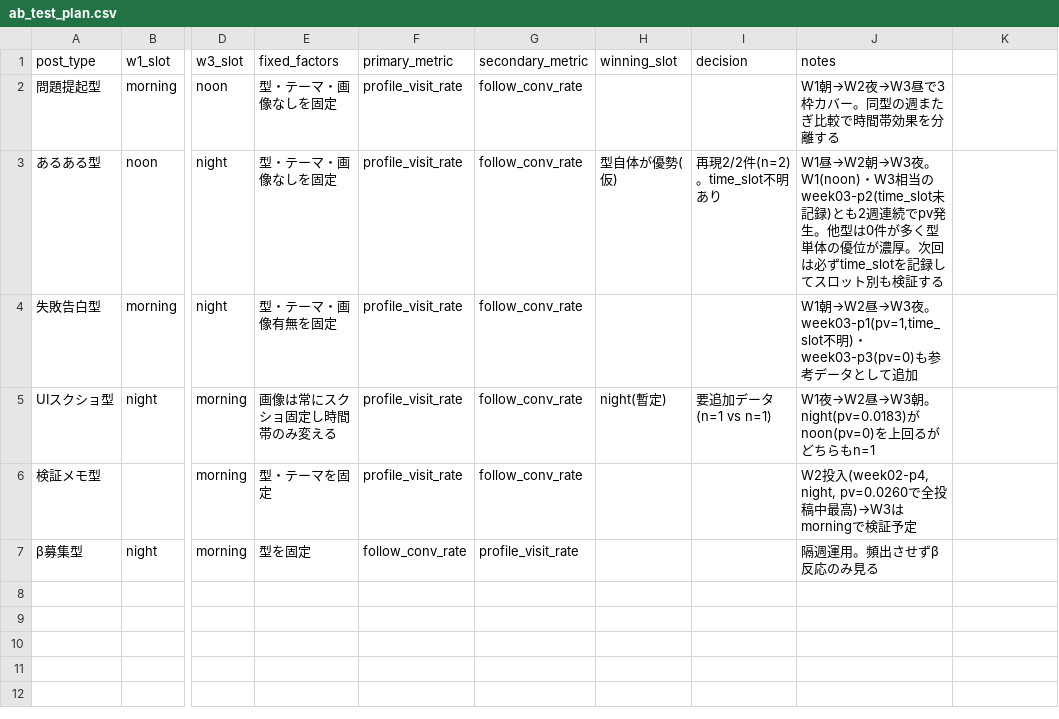
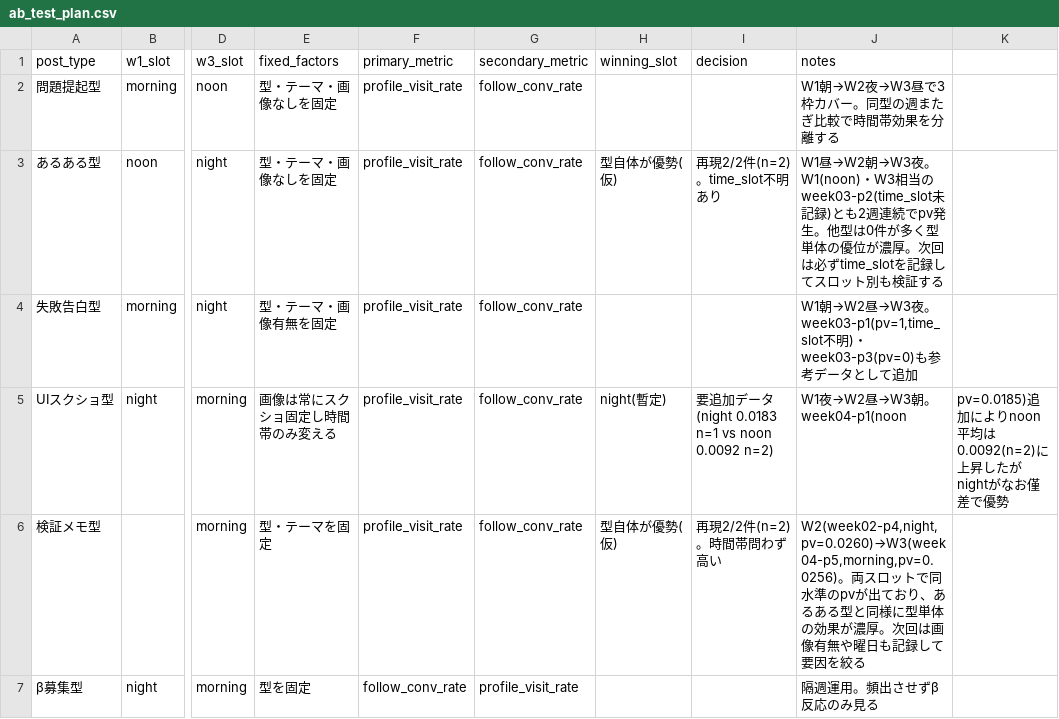
Before and after one commit to komatsu-dev-jp/-x-content-ops, a CSV file: data/ab_test_plan.csv, drawn as a sheet; only a part is shown, gaps mark what is left out; the diff names each change by its address in the sheet, - before the commit and + after, or states it on an @@ line.

```diff
--- a/data/ab_test_plan.csv
+++ b/data/ab_test_plan.csv
-I5 (decision): 要追加データ(n=1 vs n=1)
+I5 (decision): 要追加データ(night 0.0183 n=1 vs noon 0.0092 n=2)
-J5 (notes): W1夜→W2昼→W3朝。night(pv=0.0183)がnoon(pv=0)を上回るがどちらもn=1
+J5 (notes): W1夜→W2昼→W3朝。week04-p1(noon
-K5: (empty)
+K5: pv=0.0185)追加によりnoon平均は0.0092(n=2)に上昇したがnightがなお僅差で優勢
-H6 (winning_slot): (empty)
+H6 (winning_slot): 型自体が優勢(仮)
-I6 (decision): (empty)
+I6 (decision): 再現2/2件(n=2)。時間帯問わず高い
-J6 (notes): W2投入(week02-p4, night, pv=0.0260で全投稿中最高)→W3はmorningで検証予定
+J6 (notes): W2(week02-p4,night,pv=0.0260)→W3(week04-p5,morning,pv=0.0256)。両スロットで同水準のpvが出ており、あるある型と同様に型単体の効果が濃厚。次回は画像有無や曜日も記録して要因を絞る
```
Also changed, not shown: data/idea_backlog.csv, data/post_log.csv, 1 other file.
